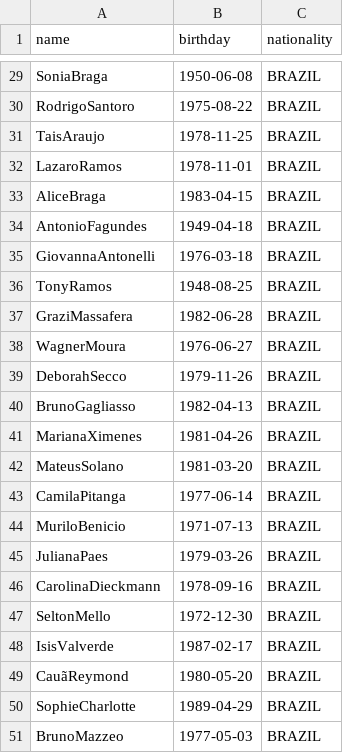
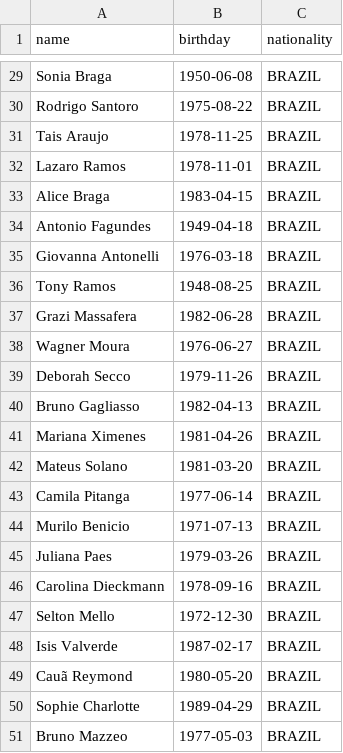
Before and after one commit to LoboProgrammingg/REST_Framework, a CSV file: actors.csv, drawn as a sheet; only a part is shown, gaps mark what is left out; the diff covers the shown part only; the diff names each change by its address in the sheet, - before the commit and + after, or states it on an @@ line.

```diff
--- a/actors.csv
+++ b/actors.csv
-A29 (name): SoniaBraga
+A29 (name): Sonia Braga
-A30 (name): RodrigoSantoro
+A30 (name): Rodrigo Santoro
-A31 (name): TaisAraujo
+A31 (name): Tais Araujo
-A32 (name): LazaroRamos
+A32 (name): Lazaro Ramos
-A33 (name): AliceBraga
+A33 (name): Alice Braga
-A34 (name): AntonioFagundes
+A34 (name): Antonio Fagundes
-A35 (name): GiovannaAntonelli
+A35 (name): Giovanna Antonelli
-A36 (name): TonyRamos
+A36 (name): Tony Ramos
-A37 (name): GraziMassafera
+A37 (name): Grazi Massafera
-A38 (name): WagnerMoura
+A38 (name): Wagner Moura
-A39 (name): DeborahSecco
+A39 (name): Deborah Secco
-A40 (name): BrunoGagliasso
+A40 (name): Bruno Gagliasso
-A41 (name): MarianaXimenes
+A41 (name): Mariana Ximenes
-A42 (name): MateusSolano
+A42 (name): Mateus Solano
-A43 (name): CamilaPitanga
+A43 (name): Camila Pitanga
-A44 (name): MuriloBenicio
+A44 (name): Murilo Benicio
-A45 (name): JulianaPaes
+A45 (name): Juliana Paes
-A46 (name): CarolinaDieckmann
+A46 (name): Carolina Dieckmann
-A47 (name): SeltonMello
+A47 (name): Selton Mello
-A48 (name): IsisValverde
+A48 (name): Isis Valverde
-A49 (name): CauãReymond
+A49 (name): Cauã Reymond
-A50 (name): SophieCharlotte
+A50 (name): Sophie Charlotte
-A51 (name): BrunoMazzeo
+A51 (name): Bruno Mazzeo
```
Also changed, not shown: 27 edited cells elsewhere in this file, 3 other files.
